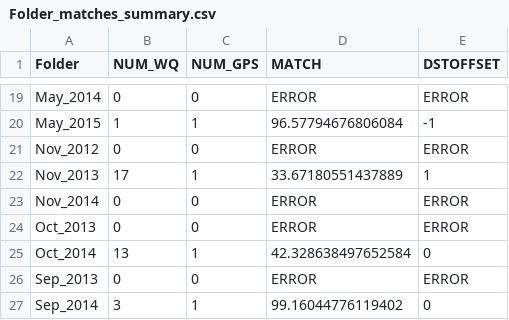
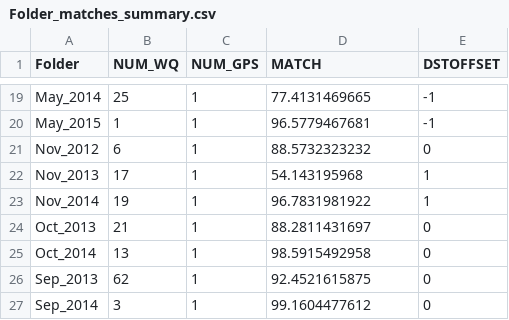
Before and after one commit to ucd-cws/arcproject-wq-processing, a CSV file: scripts/Folder_matches_summary.csv, drawn as a sheet; only a part is shown, gaps mark what is left out; the diff covers the shown part only; the diff names each change by its address in the sheet, - before the commit and + after, or states it on an @@ line.

Commit message:
updated match summary after fixing issue with null rows being droped

```diff
--- a/scripts/Folder_matches_summary.csv
+++ b/scripts/Folder_matches_summary.csv
-B19 (NUM_WQ): 0
+B19 (NUM_WQ): 25
-C19 (NUM_GPS): 0
+C19 (NUM_GPS): 1
-D19 (MATCH): ERROR
+D19 (MATCH): 77.4131469665
-E19 (DSTOFFSET): ERROR
+E19 (DSTOFFSET): -1
-D20 (MATCH): 96.57794676806084
+D20 (MATCH): 96.5779467681
-B21 (NUM_WQ): 0
+B21 (NUM_WQ): 6
-C21 (NUM_GPS): 0
+C21 (NUM_GPS): 1
-D21 (MATCH): ERROR
+D21 (MATCH): 88.5732323232
-E21 (DSTOFFSET): ERROR
+E21 (DSTOFFSET): 0
-D22 (MATCH): 33.67180551437889
+D22 (MATCH): 54.143195968
-B23 (NUM_WQ): 0
+B23 (NUM_WQ): 19
-C23:C24 (NUM_GPS): 0
+C23:C24 (NUM_GPS): 1
-D23 (MATCH): ERROR
+D23 (MATCH): 96.7831981922
-E23 (DSTOFFSET): ERROR
+E23 (DSTOFFSET): 1
-B24 (NUM_WQ): 0
+B24 (NUM_WQ): 21
-D24 (MATCH): ERROR
+D24 (MATCH): 88.2811431697
-E24 (DSTOFFSET): ERROR
+E24 (DSTOFFSET): 0
-D25 (MATCH): 42.328638497652584
+D25 (MATCH): 98.5915492958
-B26 (NUM_WQ): 0
+B26 (NUM_WQ): 62
-C26 (NUM_GPS): 0
+C26 (NUM_GPS): 1
-D26 (MATCH): ERROR
+D26 (MATCH): 92.4521615875
-E26 (DSTOFFSET): ERROR
+E26 (DSTOFFSET): 0
-D27 (MATCH): 99.16044776119402
+D27 (MATCH): 99.1604477612
```
Also changed, not shown: 36 edited cells elsewhere in this file.
